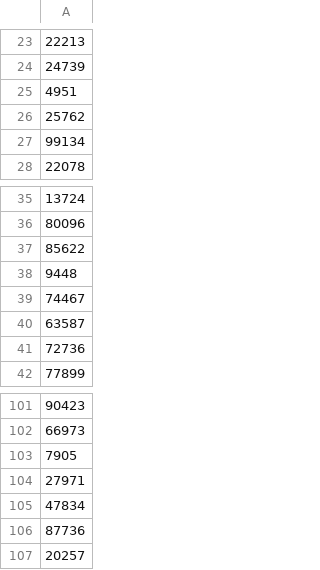
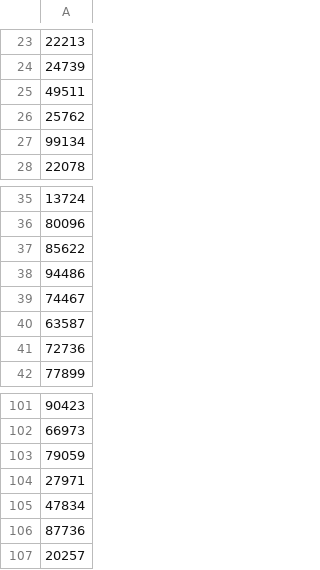
Before and after one commit to susom/lifespace, a CSV file: version2/LifeSpace/CardinalKit/Supporting Files/studyIDs.csv, drawn as a sheet; only a part is shown, gaps mark what is left out; the diff covers the shown part only.

```diff
--- a/version2/LifeSpace/CardinalKit/Supporting Files/studyIDs.csv
+++ b/version2/LifeSpace/CardinalKit/Supporting Files/studyIDs.csv
@@ -24,3 +24,3 @@
 24739
-4951
+49511
 25762
@@ -37,3 +37,3 @@
 85622
-9448
+94486
 74467
@@ -102,3 +102,3 @@
 66973
-7905
+79059
 27971
```
Also changed, not shown: 8 edited cells elsewhere in this file, 4 other files.
